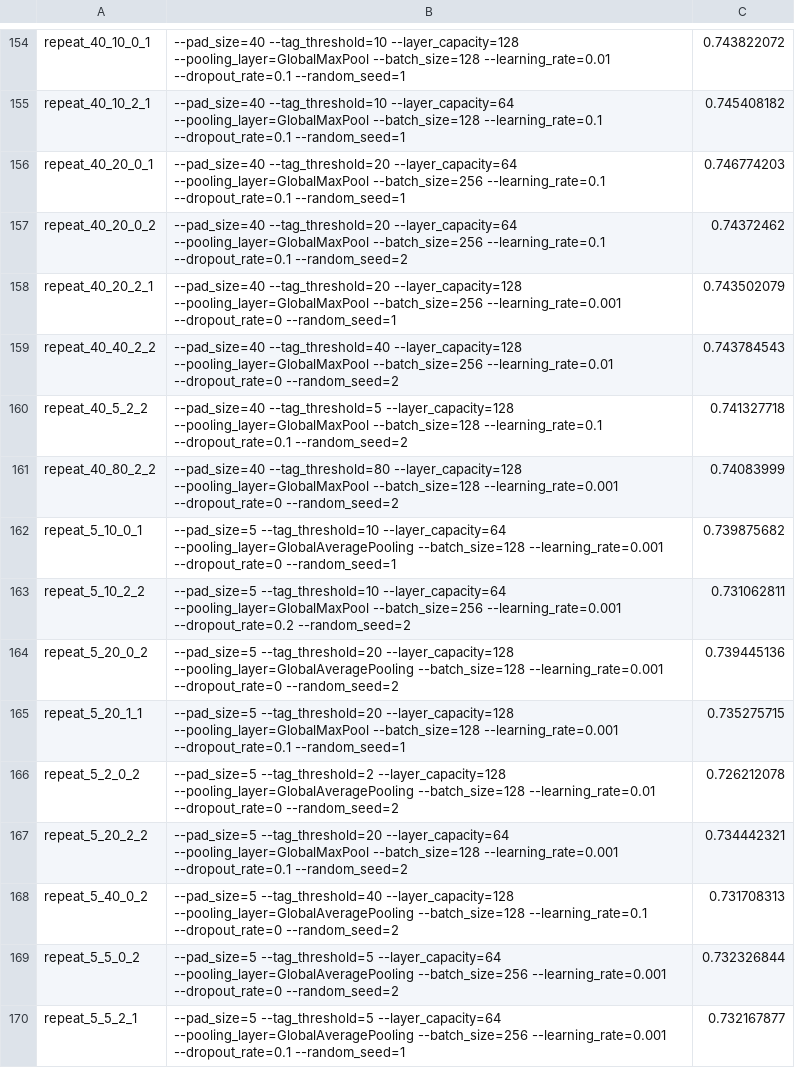
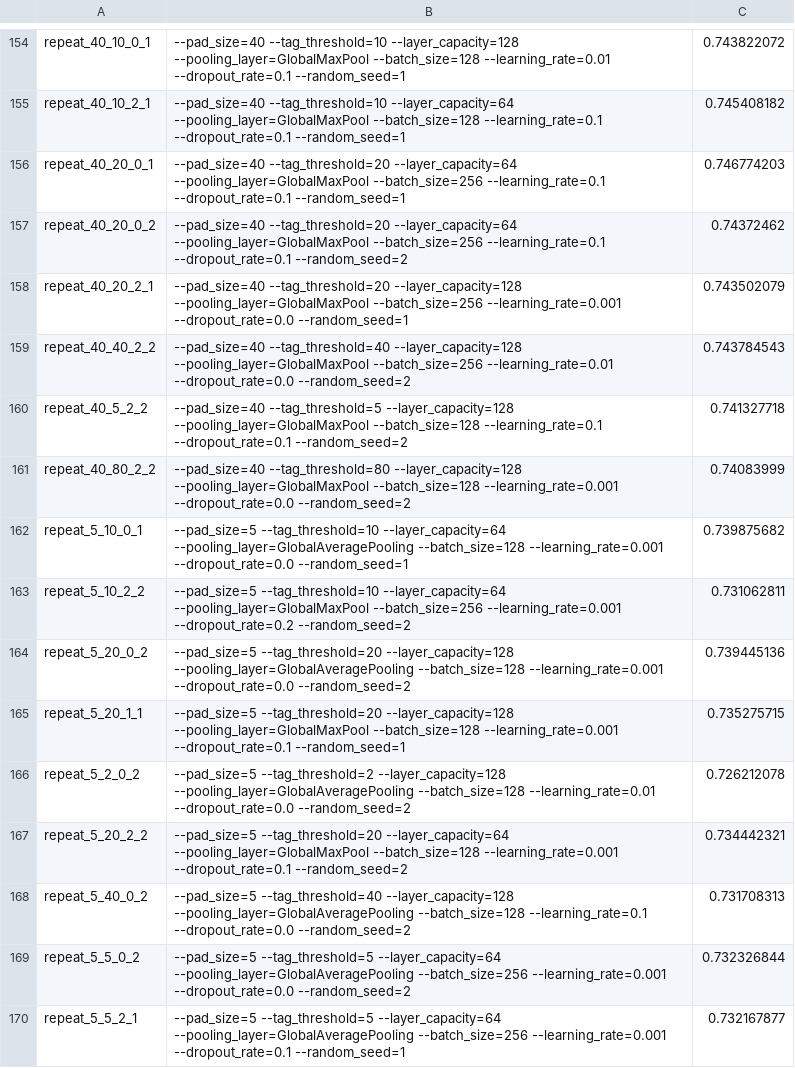
Before and after one commit to KieranLitschel/Contextualised-Image-Classifiers, a CSV file: results/experiment_1_repeat_summary.csv, drawn as a sheet; only a part is shown, gaps mark what is left out; the diff covers the shown part only.

Commit message:
Made dropout rate float

```diff
--- a/results/experiment_1_repeat_summary.csv
+++ b/results/experiment_1_repeat_summary.csv
@@ -157,14 +157,14 @@ repeat_40_20_0_1,--pad_size=40 --tag_threshold=20 --layer_capacity=64 --pooling_
 repeat_40_20_0_2,--pad_size=40 --tag_threshold=20 --layer_capacity=64 --pooling_layer=GlobalMaxPool --batch_size=256 --learning_rate=0.1 --dropout_rate=0.1 --random_seed=2,0.74372462
-repeat_40_20_2_1,--pad_size=40 --tag_threshold=20 --layer_capacity=128 --pooling_layer=GlobalMaxPool --batch_size=256 --learning_rate=0.001 --dropout_rate=0 --random_seed=1,0.743502079
-repeat_40_40_2_2,--pad_size=40 --tag_threshold=40 --layer_capacity=128 --pooling_layer=GlobalMaxPool --batch_size=256 --learning_rate=0.01 --dropout_rate=0 --random_seed=2,0.743784543
+repeat_40_20_2_1,--pad_size=40 --tag_threshold=20 --layer_capacity=128 --pooling_layer=GlobalMaxPool --batch_size=256 --learning_rate=0.001 --dropout_rate=0.0 --random_seed=1,0.743502079
+repeat_40_40_2_2,--pad_size=40 --tag_threshold=40 --layer_capacity=128 --pooling_layer=GlobalMaxPool --batch_size=256 --learning_rate=0.01 --dropout_rate=0.0 --random_seed=2,0.743784543
 repeat_40_5_2_2,--pad_size=40 --tag_threshold=5 --layer_capacity=128 --pooling_layer=GlobalMaxPool --batch_size=128 --learning_rate=0.1 --dropout_rate=0.1 --random_seed=2,0.741327718
-repeat_40_80_2_2,--pad_size=40 --tag_threshold=80 --layer_capacity=128 --pooling_layer=GlobalMaxPool --batch_size=128 --learning_rate=0.001 --dropout_rate=0 --random_seed=2,0.74083999
-repeat_5_10_0_1,--pad_size=5 --tag_threshold=10 --layer_capacity=64 --pooling_layer=GlobalAveragePooling --batch_size=128 --learning_rate=0.001 --dropout_rate=0 --random_seed=1,0.739875682
+repeat_40_80_2_2,--pad_size=40 --tag_threshold=80 --layer_capacity=128 --pooling_layer=GlobalMaxPool --batch_size=128 --learning_rate=0.001 --dropout_rate=0.0 --random_seed=2,0.74083999
+repeat_5_10_0_1,--pad_size=5 --tag_threshold=10 --layer_capacity=64 --pooling_layer=GlobalAveragePooling --batch_size=128 --learning_rate=0.001 --dropout_rate=0.0 --random_seed=1,0.739875682
 repeat_5_10_2_2,--pad_size=5 --tag_threshold=10 --layer_capacity=64 --pooling_layer=GlobalMaxPool --batch_size=256 --learning_rate=0.001 --dropout_rate=0.2 --random_seed=2,0.731062811
-repeat_5_20_0_2,--pad_size=5 --tag_threshold=20 --layer_capacity=128 --pooling_layer=GlobalAveragePooling --batch_size=128 --learning_rate=0.001 --dropout_rate=0 --random_seed=2,0.739445136
+repeat_5_20_0_2,--pad_size=5 --tag_threshold=20 --layer_capacity=128 --pooling_layer=GlobalAveragePooling --batch_size=128 --learning_rate=0.001 --dropout_rate=0.0 --random_seed=2,0.739445136
 repeat_5_20_1_1,--pad_size=5 --tag_threshold=20 --layer_capacity=128 --pooling_layer=GlobalMaxPool --batch_size=128 --learning_rate=0.001 --dropout_rate=0.1 --random_seed=1,0.735275715
-repeat_5_2_0_2,--pad_size=5 --tag_threshold=2 --layer_capacity=128 --pooling_layer=GlobalAveragePooling --batch_size=128 --learning_rate=0.01 --dropout_rate=0 --random_seed=2,0.726212078
+repeat_5_2_0_2,--pad_size=5 --tag_threshold=2 --layer_capacity=128 --pooling_layer=GlobalAveragePooling --batch_size=128 --learning_rate=0.01 --dropout_rate=0.0 --random_seed=2,0.726212078
 repeat_5_20_2_2,--pad_size=5 --tag_threshold=20 --layer_capacity=64 --pooling_layer=GlobalMaxPool --batch_size=128 --learning_rate=0.001 --dropout_rate=0.1 --random_seed=2,0.734442321
-repeat_5_40_0_2,--pad_size=5 --tag_threshold=40 --layer_capacity=128 --pooling_layer=GlobalAveragePooling --batch_size=128 --learning_rate=0.1 --dropout_rate=0 --random_seed=2,0.731708313
-repeat_5_5_0_2,--pad_size=5 --tag_threshold=5 --layer_capacity=64 --pooling_layer=GlobalAveragePooling --batch_size=256 --learning_rate=0.001 --dropout_rate=0 --random_seed=2,0.732326844
+repeat_5_40_0_2,--pad_size=5 --tag_threshold=40 --layer_capacity=128 --pooling_layer=GlobalAveragePooling --batch_size=128 --learning_rate=0.1 --dropout_rate=0.0 --random_seed=2,0.731708313
+repeat_5_5_0_2,--pad_size=5 --tag_threshold=5 --layer_capacity=64 --pooling_layer=GlobalAveragePooling --batch_size=256 --learning_rate=0.001 --dropout_rate=0.0 --random_seed=2,0.732326844
 repeat_5_5_2_1,--pad_size=5 --tag_threshold=5 --layer_capacity=64 --pooling_layer=GlobalAveragePooling --batch_size=256 --learning_rate=0.001 --dropout_rate=0.1 --random_seed=1,0.732167877
```
Also changed, not shown: 68 edited cells elsewhere in this file.
